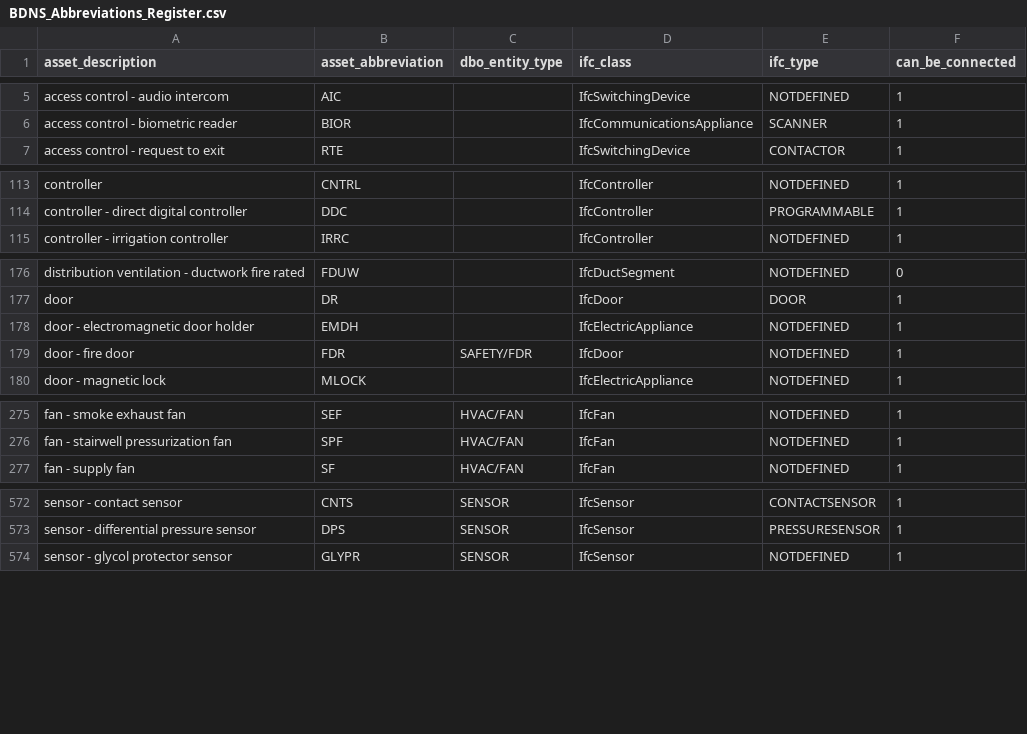
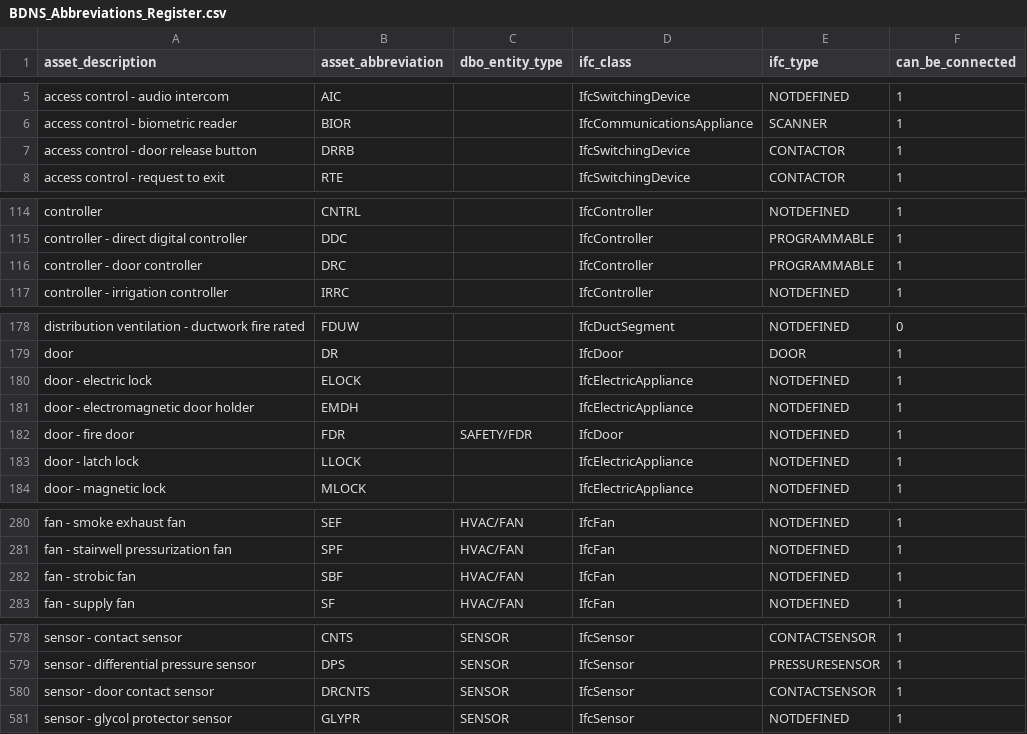
Before and after one commit to theodi/BDNS, a CSV file: BDNS_Abbreviations_Register.csv, drawn as a sheet; only a part is shown, gaps mark what is left out; the diff covers the shown part only; the diff names each change by its address in the sheet, - before the commit and + after, or states it on an @@ line.

Commit message:
TS_additions
Added strobic fan, door controller, door release button, electric lock, latch lock, door contact sensor and panic duress button abbreviations.

```diff
--- a/BDNS_Abbreviations_Register.csv
+++ b/BDNS_Abbreviations_Register.csv
+row 7: access control - door release button | DRRB |  | IfcSwitchingDevice | CONTACTOR | 1
+row 116: controller - door controller | DRC |  | IfcController | PROGRAMMABLE | 1
+row 180: door - electric lock | ELOCK |  | IfcElectricAppliance | NOTDEFINED | 1
+row 183: door - latch lock | LLOCK |  | IfcElectricAppliance | NOTDEFINED | 1
+row 282: fan - strobic fan | SBF | HVAC/FAN | IfcFan | NOTDEFINED | 1
+row 580: sensor - door contact sensor | DRCNTS | SENSOR | IfcSensor | CONTACTSENSOR | 1
```
Also changed, not shown: 1 added row elsewhere in this file.
